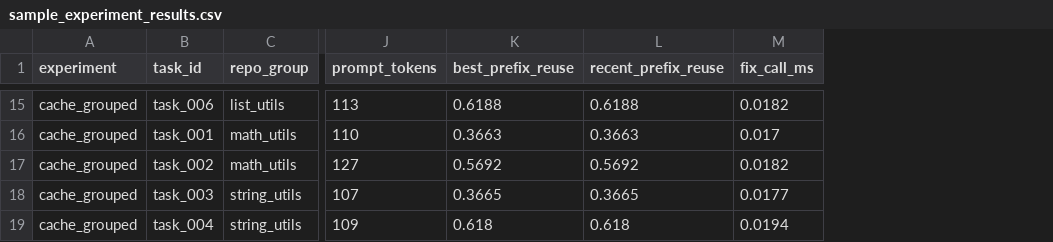
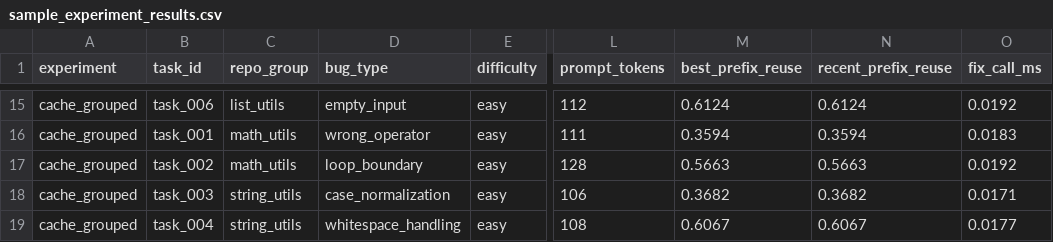
Before and after one commit to SakshamMaggo/cache-aware-coding-agent-benchmark, a CSV file: examples/sample_experiment_results.csv, drawn as a sheet; only a part is shown, gaps mark what is left out; addresses are those after the commit; the diff covers the shown part only; the diff names each change by its address in the sheet, - before the commit and + after, or states it on an @@ line.

```diff
--- a/examples/sample_experiment_results.csv
+++ b/examples/sample_experiment_results.csv
+column D (bug_type), rows 15-19: empty_input | wrong_operator | loop_boundary | case_normalization | whitespace_handling
+column E (difficulty), rows 15-19: all easy
-L15 (prompt_tokens): 113
+L15 (prompt_tokens): 112
-M15 (best_prefix_reuse): 0.6188
+M15 (best_prefix_reuse): 0.6124
-N15 (recent_prefix_reuse): 0.6188
+N15 (recent_prefix_reuse): 0.6124
-O15 (fix_call_ms): 0.0182
+O15 (fix_call_ms): 0.0192
-L16 (prompt_tokens): 110
+L16 (prompt_tokens): 111
-M16 (best_prefix_reuse): 0.3663
+M16 (best_prefix_reuse): 0.3594
-N16 (recent_prefix_reuse): 0.3663
+N16 (recent_prefix_reuse): 0.3594
-O16 (fix_call_ms): 0.017
+O16 (fix_call_ms): 0.0183
-L17 (prompt_tokens): 127
+L17 (prompt_tokens): 128
-M17 (best_prefix_reuse): 0.5692
+M17 (best_prefix_reuse): 0.5663
-N17 (recent_prefix_reuse): 0.5692
+N17 (recent_prefix_reuse): 0.5663
-O17 (fix_call_ms): 0.0182
+O17 (fix_call_ms): 0.0192
-L18 (prompt_tokens): 107
+L18 (prompt_tokens): 106
-M18 (best_prefix_reuse): 0.3665
+M18 (best_prefix_reuse): 0.3682
-N18 (recent_prefix_reuse): 0.3665
+N18 (recent_prefix_reuse): 0.3682
-O18 (fix_call_ms): 0.0177
+O18 (fix_call_ms): 0.0171
-L19 (prompt_tokens): 109
+L19 (prompt_tokens): 108
-M19 (best_prefix_reuse): 0.618
+M19 (best_prefix_reuse): 0.6067
-N19 (recent_prefix_reuse): 0.618
+N19 (recent_prefix_reuse): 0.6067
-O19 (fix_call_ms): 0.0194
+O19 (fix_call_ms): 0.0177
```
Also changed, not shown: 30 edited cells elsewhere in this file, 7 other files.
